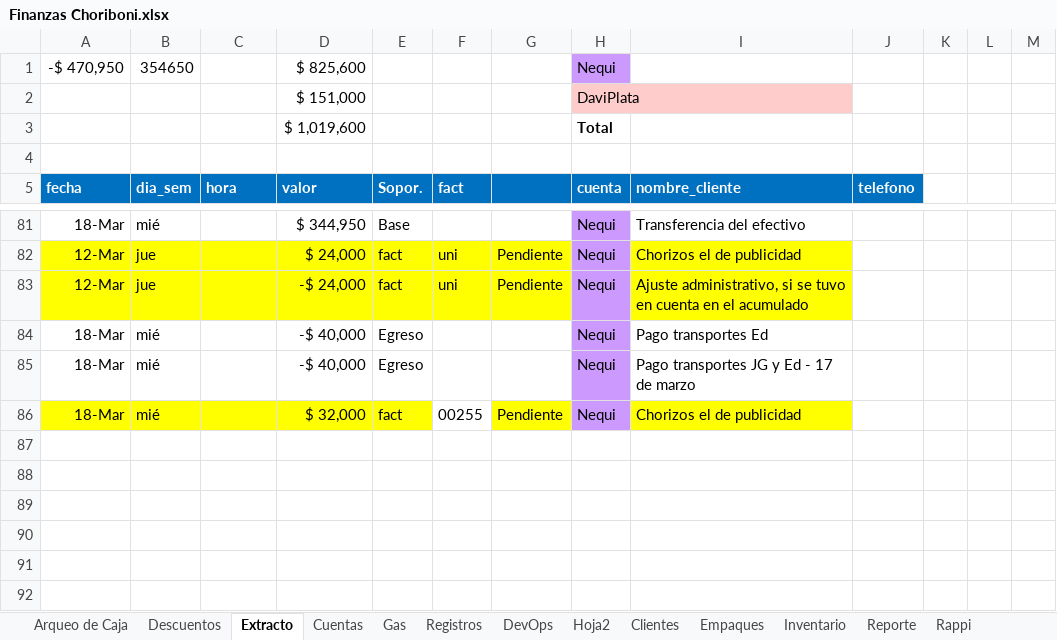
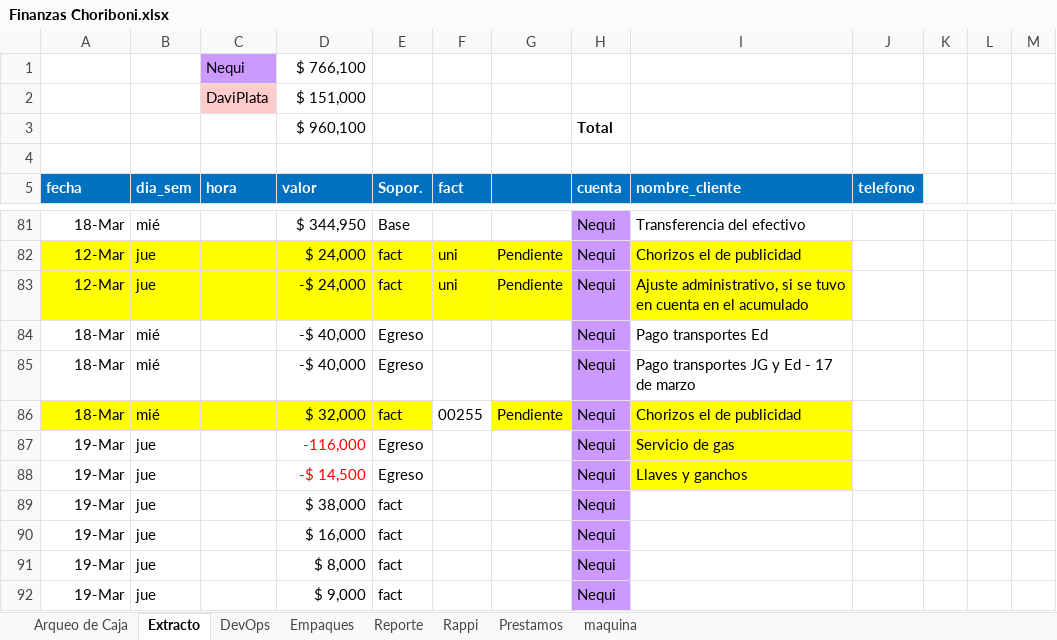
Before and after one commit to edwin15torres/Hardware, an Excel workbook: Finanzas Choriboni.xlsx, sheet Extracto, drawn as a sheet; only a part is shown, gaps mark what is left out; values as stored, in another font and other column widths than the file's, no borders; removed rows and columns are numbered as before the commit, all else as after; the diff names each change by its address in the sheet, - before the commit and + after, or states it on an @@ line.

```diff
--- a/Finanzas Choriboni.xlsx (sheet Extracto)
+++ b/Finanzas Choriboni.xlsx (sheet Extracto)
-sheet tab: Descuentos
-sheet tab: Cuentas
@@ sheet tab hidden: Gas @@
@@ sheet tab hidden: Registros @@
@@ sheet tab hidden: Hoja2 @@
@@ sheet tab hidden: Clientes @@
@@ sheet tab hidden: Inventario @@
-row 1: -$ 470,950 | 354650 |  | $ 825,600 |  |  |  | Nequi
-row 2:  |  |  | $ 151,000 |  |  |  | DaviPlata
-row 3:  |  |  | $ 1,019,600 |  |  |  | Total
+row 1:  |  | Nequi | $ 766,100
+row 2:  |  | DaviPlata | $ 151,000
+row 3:  |  |  | $ 960,100 |  |  |  | Total
+row 87: 19-Mar | jue |  | -116,000 | Egreso |  |  | Nequi | Servicio de gas
+row 88: 19-Mar | jue |  | -$ 14,500 | Egreso |  |  | Nequi | Llaves y ganchos
+row 89: 19-Mar | jue |  | $ 38,000 | fact |  |  | Nequi
+row 90: 19-Mar | jue |  | $ 16,000 | fact |  |  | Nequi
+row 91: 19-Mar | jue |  | $ 8,000 | fact |  |  | Nequi
+row 92: 19-Mar | jue |  | $ 9,000 | fact |  |  | Nequi
```
Also changed, not shown: sheet Arqueo de Caja, sheet DevOps, Dashboard Choriboni Parrilla.xlsx, 1 other file.
